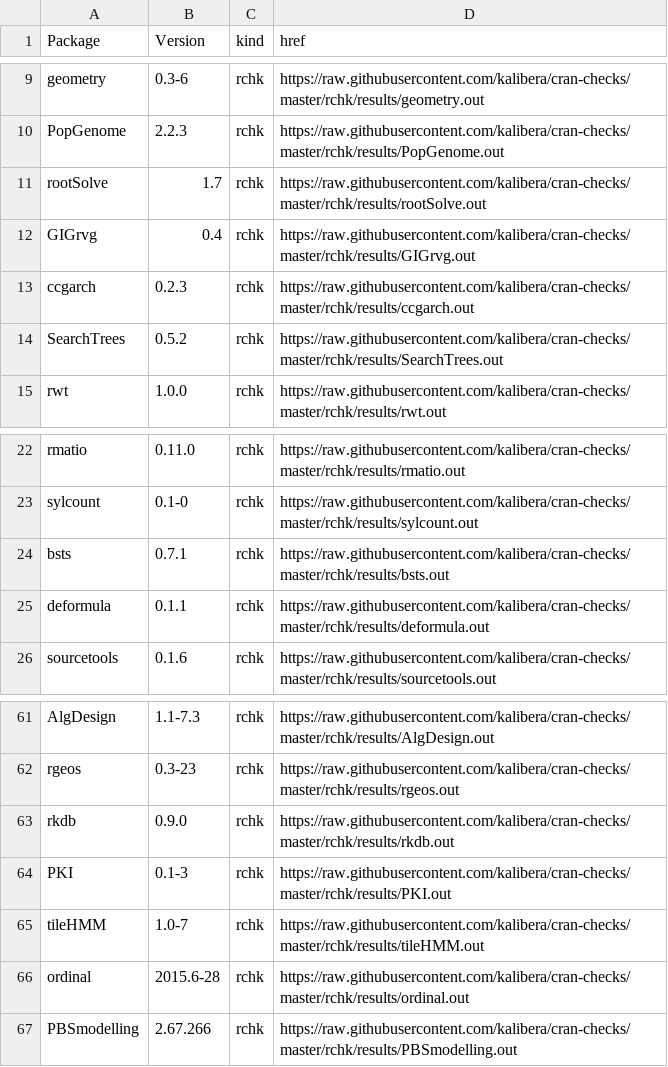
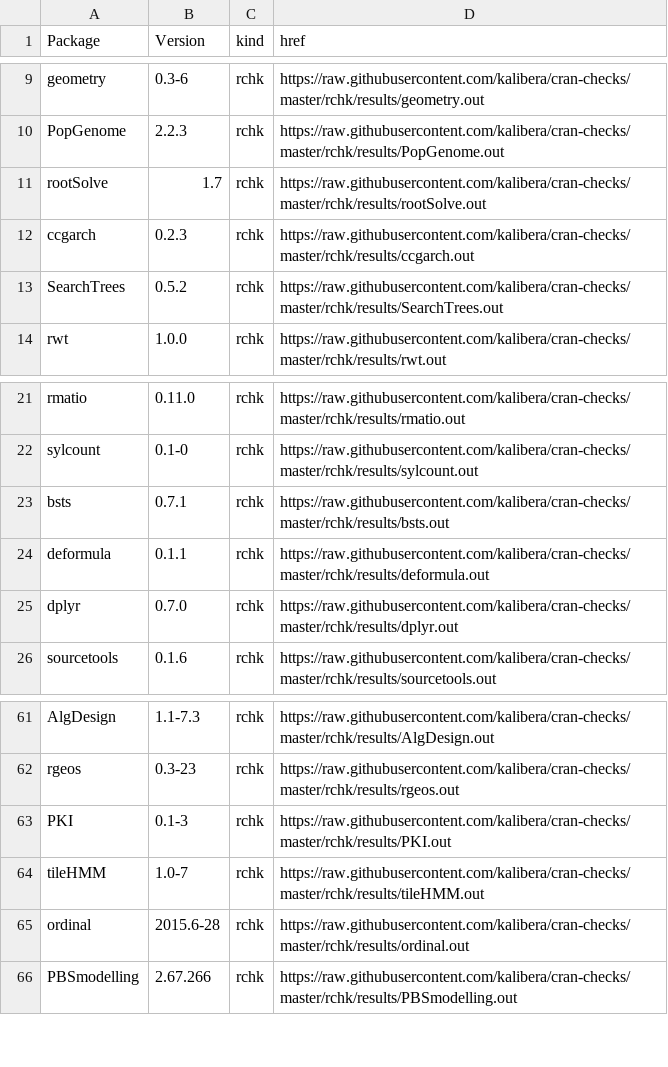
Before and after one commit to kalibera/cran-checks, a CSV file: rchk/rchk.csv, drawn as a sheet; only a part is shown, gaps mark what is left out; removed rows and columns are numbered as before the commit, all else as after; the diff names each change by its address in the sheet, - before the commit and + after, or states it on an @@ line.

Commit message:
Updated results.

```diff
--- a/rchk/rchk.csv
+++ b/rchk/rchk.csv
-row 12: GIGrvg | 0.4 | rchk | https://raw.githubusercontent.com/kalibera/cran-checks/master/rchk/results/GIGrvg.out
+row 25: dplyr | 0.7.0 | rchk | https://raw.githubusercontent.com/kalibera/cran-checks/master/rchk/results/dplyr.out
-row 63: rkdb | 0.9.0 | rchk | https://raw.githubusercontent.com/kalibera/cran-checks/master/rchk/results/rkdb.out
```
Also changed, not shown: 1 other file.
